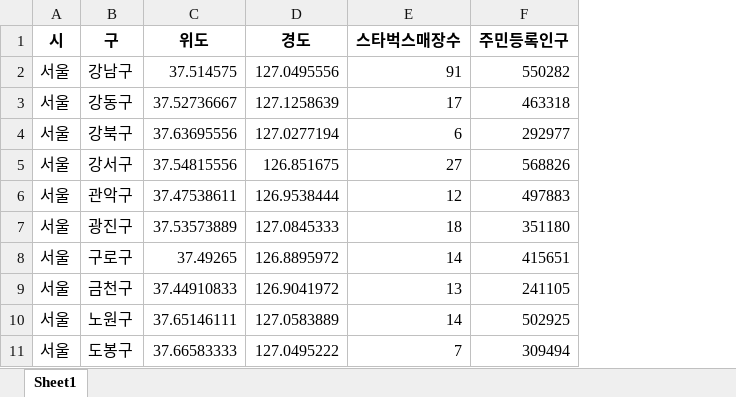
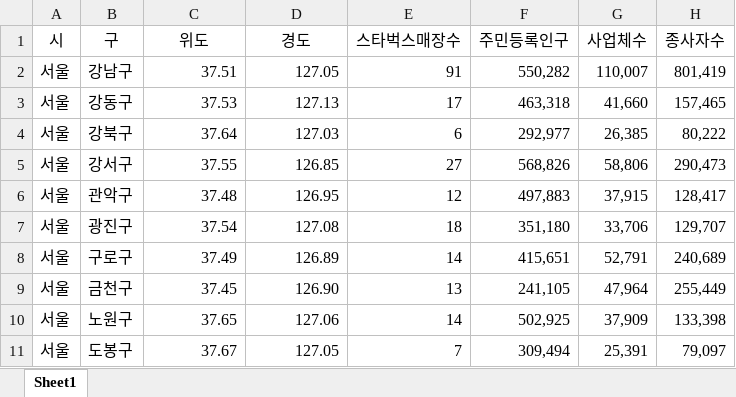
Before and after one commit to KangJeoungMi/Bigdata-analysis-2024, an Excel workbook: DAY07/data/최종_서울_스타벅스매장_데이터.xlsx, sheet Sheet1, drawn as a sheet; only a part is shown; values as stored, in another font and other column widths than the file's, no borders; the diff covers the shown part only; the diff names each change by its address in the sheet, - before the commit and + after, or states it on an @@ line.

```diff
--- a/DAY07/data/최종_서울_스타벅스매장_데이터.xlsx (sheet Sheet1)
+++ b/DAY07/data/최종_서울_스타벅스매장_데이터.xlsx (sheet Sheet1)
+column G (사업체수), rows 2-11: 110,007 | 41,660 | 26,385 | 58,806 | 37,915 | 33,706 | 52,791 | 47,964 | 37,909 | 25,391
+column H (종사자수), rows 2-11: 801,419 | 157,465 | 80,222 | 290,473 | 128,417 | 129,707 | 240,689 | 255,449 | 133,398 | 79,097
-A1:F1 bold: on
+A1:F1 bold: off
-C2 (위도): 37.514575
+C2 (위도): 37.51
-D2 (경도): 127.0495556
+D2 (경도): 127.05
-F2 (주민등록인구): 550282
+F2 (주민등록인구): 550,282
-C3 (위도): 37.52736667
+C3 (위도): 37.53
-D3 (경도): 127.1258639
+D3 (경도): 127.13
-F3 (주민등록인구): 463318
+F3 (주민등록인구): 463,318
-C4 (위도): 37.63695556
+C4 (위도): 37.64
-D4 (경도): 127.0277194
+D4 (경도): 127.03
-F4 (주민등록인구): 292977
+F4 (주민등록인구): 292,977
-C5 (위도): 37.54815556
+C5 (위도): 37.55
-D5 (경도): 126.851675
+D5 (경도): 126.85
-F5 (주민등록인구): 568826
+F5 (주민등록인구): 568,826
-C6 (위도): 37.47538611
+C6 (위도): 37.48
-D6 (경도): 126.9538444
+D6 (경도): 126.95
-F6 (주민등록인구): 497883
+F6 (주민등록인구): 497,883
-C7 (위도): 37.53573889
+C7 (위도): 37.54
-D7 (경도): 127.0845333
+D7 (경도): 127.08
-F7 (주민등록인구): 351180
+F7 (주민등록인구): 351,180
-C8 (위도): 37.49265
+C8 (위도): 37.49
-D8 (경도): 126.8895972
+D8 (경도): 126.89
-F8 (주민등록인구): 415651
+F8 (주민등록인구): 415,651
-C9 (위도): 37.44910833
+C9 (위도): 37.45
-D9 (경도): 126.9041972
+D9 (경도): 126.90
-F9 (주민등록인구): 241105
+F9 (주민등록인구): 241,105
-C10 (위도): 37.65146111
+C10 (위도): 37.65
-D10 (경도): 127.0583889
+D10 (경도): 127.06
-F10 (주민등록인구): 502925
+F10 (주민등록인구): 502,925
-C11 (위도): 37.66583333
+C11 (위도): 37.67
-D11 (경도): 127.0495222
+D11 (경도): 127.05
-F11 (주민등록인구): 309494
+F11 (주민등록인구): 309,494
```
Also changed, not shown: 45 edited cells elsewhere in this sheet, DAY07/data/최종_서울_구리스트.xlsx, DAY07/data/최종_서울_스타벅스매장리스트.xlsx, 8 other files.
